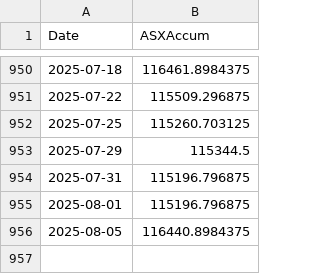
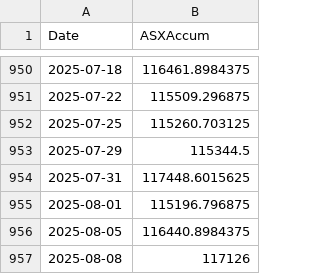
Before and after one commit to kletts/au-vix, a CSV file: asxaccum.csv, drawn as a sheet; only a part is shown, gaps mark what is left out.

Commit message:
Push update back to repo
Files changed:
M	asxaccum.csv
M	avix.csv

```diff
--- a/asxaccum.csv
+++ b/asxaccum.csv
@@ -953,4 +953,5 @@
 2025-07-29,115344.5
-2025-07-31,115196.796875
+2025-07-31,117448.6015625
 2025-08-01,115196.796875
 2025-08-05,116440.8984375
+2025-08-08,117126
```
Also changed, not shown: avix.csv.
